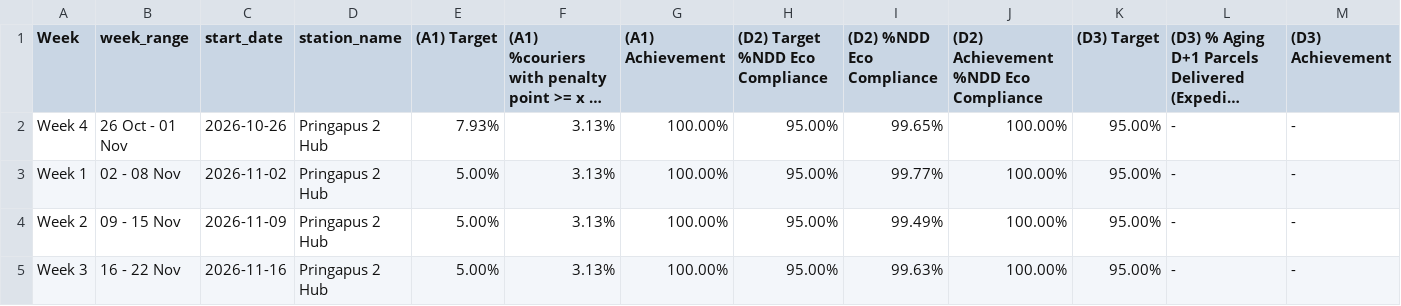
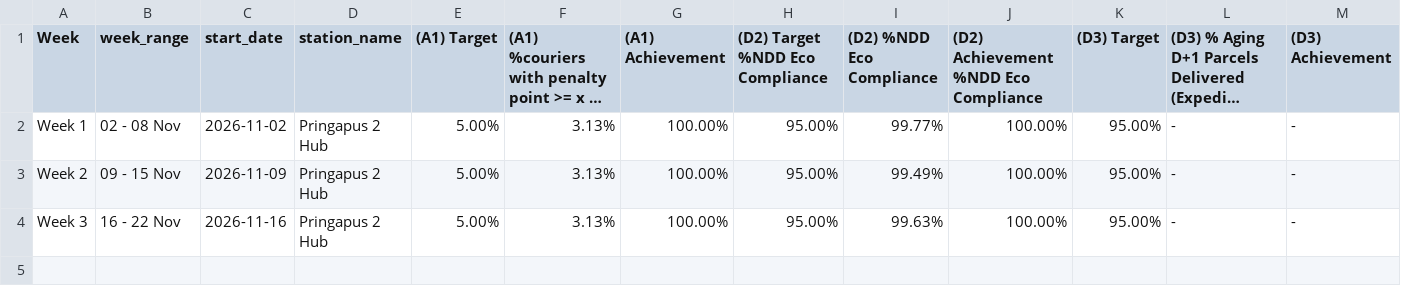
Before and after one commit to choerolfikrihamdani-cell/automationKPI, a CSV file: kpi_weekly_pringapus2.csv, drawn as a sheet; only a part is shown; long unchanged cells end in …; rows hold the shown columns only; the diff names each change by its address in the sheet, - before the commit and + after, or states it on an @@ line.

Commit message:
Auto-sync kpi_weekly_pringapus2.csv (2026-11-24 01:00)

```diff
--- a/kpi_weekly_pringapus2.csv
+++ b/kpi_weekly_pringapus2.csv
-row 2: Week 4 | 26 Oct - 01 Nov | 2026-10-26 | Pringapus 2 Hub | 7.93% | 3.13% | 100.00% | 95.00% | 99.65% | 100.00% | 95.00% | - | -
```
